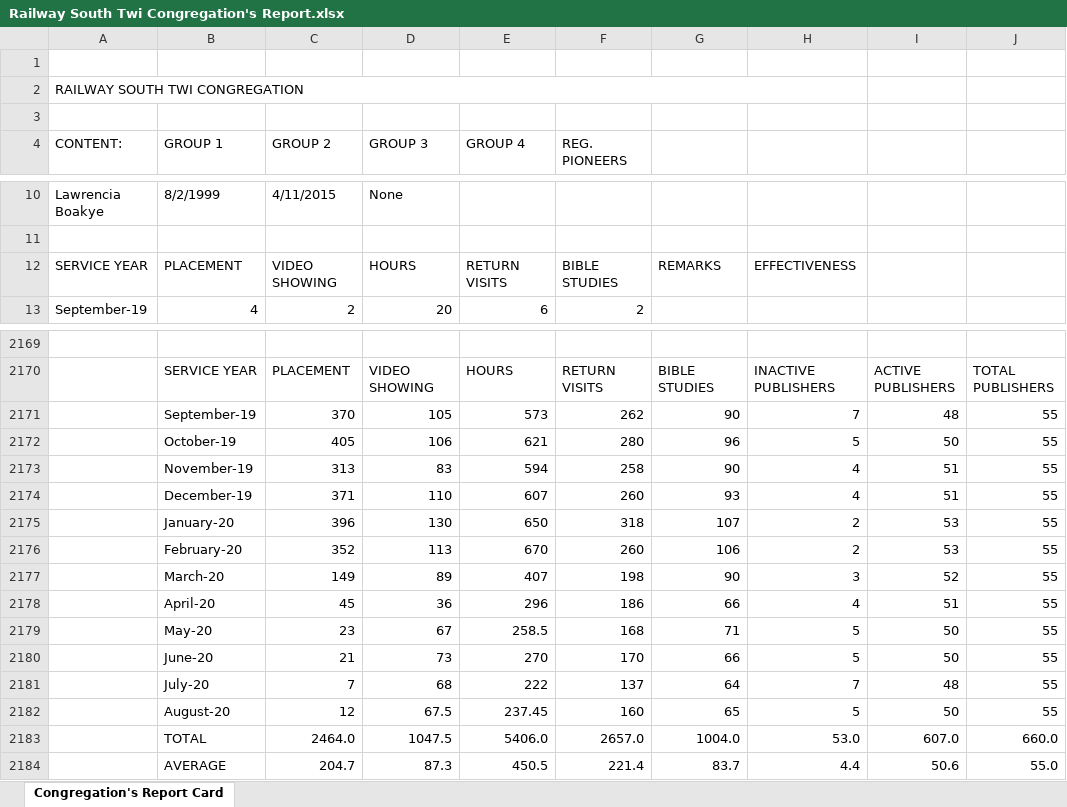
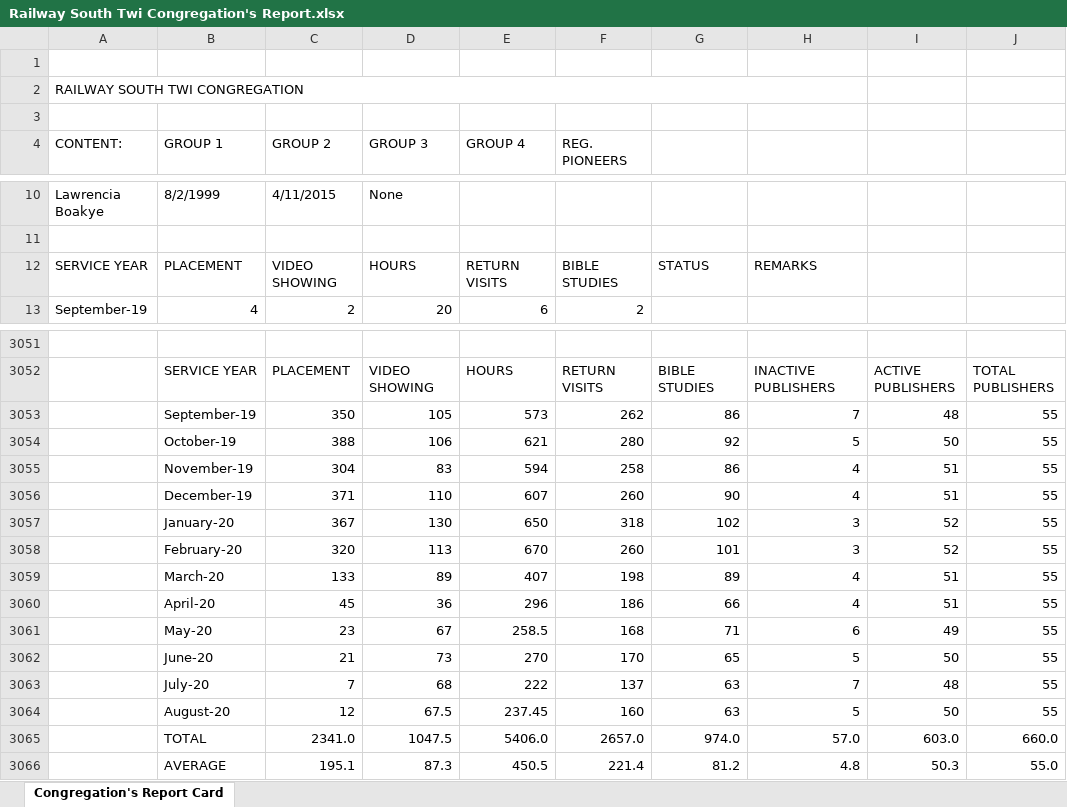
Before and after one commit to RailwaySouth/Congregation-Members-Card, an Excel workbook: Railway South Twi Congregation's Report.xlsx, sheet Congregation's Report Card, drawn as a sheet; only a part is shown, gaps mark what is left out; values as stored, in another font and other column widths than the file's, no cell formats; table styles not drawn; addresses are those after the commit; the diff covers the shown part only; the diff names each change by its address in the sheet, - before the commit and + after, or states it on an @@ line.

Commit message:
Add files via upload

```diff
--- a/Railway South Twi Congregation's Report.xlsx (sheet Congregation's Report Card)
+++ b/Railway South Twi Congregation's Report.xlsx (sheet Congregation's Report Card)
-G12: REMARKS
+G12: STATUS
-H12: EFFECTIVENESS
+H12: REMARKS
-C3053 (GROUP 2): 370
+C3053 (GROUP 2): 350
-G3053: 90
+G3053: 86
-C3054 (GROUP 2): 405
+C3054 (GROUP 2): 388
-G3054: 96
+G3054: 92
-C3055 (GROUP 2): 313
+C3055 (GROUP 2): 304
-G3055: 90
+G3055: 86
-G3056: 93
+G3056: 90
-C3057 (GROUP 2): 396
+C3057 (GROUP 2): 367
-G3057: 107
+G3057: 102
-H3057:H3058: 2
+H3057:H3058: 3
-I3057:I3058: 53
+I3057:I3058: 52
-C3058 (GROUP 2): 352
+C3058 (GROUP 2): 320
-G3058: 106
+G3058: 101
-C3059 (GROUP 2): 149
+C3059 (GROUP 2): 133
-G3059: 90
+G3059: 89
-H3059: 3
+H3059: 4
-I3059: 52
+I3059: 51
-H3061: 5
+H3061: 6
-I3061: 50
+I3061: 49
-G3062: 66
+G3062: 65
-G3063: 64
+G3063: 63
-G3064: 65
+G3064: 63
-C3065 (GROUP 2): 2464.0
+C3065 (GROUP 2): 2341.0
-G3065: 1004.0
+G3065: 974.0
-H3065: 53.0
+H3065: 57.0
-I3065: 607.0
+I3065: 603.0
-C3066 (GROUP 2): 204.7
+C3066 (GROUP 2): 195.1
-G3066: 83.7
+G3066: 81.2
-H3066: 4.4
+H3066: 4.8
-I3066: 50.6
+I3066: 50.3
```
Also changed, not shown: 1143 added rows, 5 removed rows and 216 edited cells elsewhere in this sheet, cell formats, formulas that keep their value.
